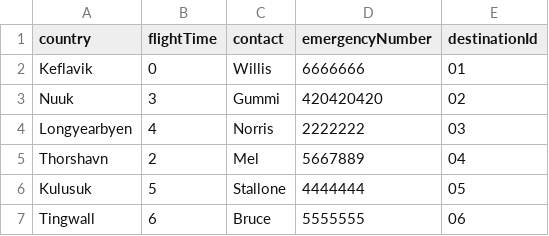
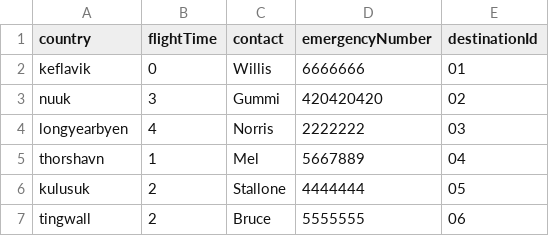
Before and after one commit to andri95/Verklegt1_AHERO, a CSV file: Data/Destinations.csv, drawn as a sheet.

```diff
--- a/Data/Destinations.csv
+++ b/Data/Destinations.csv
@@ -1,7 +1,7 @@
 country,flightTime,contact,emergencyNumber,destinationId
-Keflavik,0,Willis,6666666,01
-Nuuk,3,Gummi,420420420,02
-Longyearbyen,4,Norris,2222222,03
-Thorshavn,2,Mel,5667889,04
-Kulusuk,5,Stallone,4444444,05
-Tingwall,6,Bruce,5555555,06
+keflavik,0,Willis,6666666,01
+nuuk,3,Gummi,420420420,02
+longyearbyen,4,Norris,2222222,03
+thorshavn,1,Mel,5667889,04
+kulusuk,2,Stallone,4444444,05
+tingwall,2,Bruce,5555555,06
```
Also changed, not shown: Data/UpcomingVoyages.csv, 5 other files.
